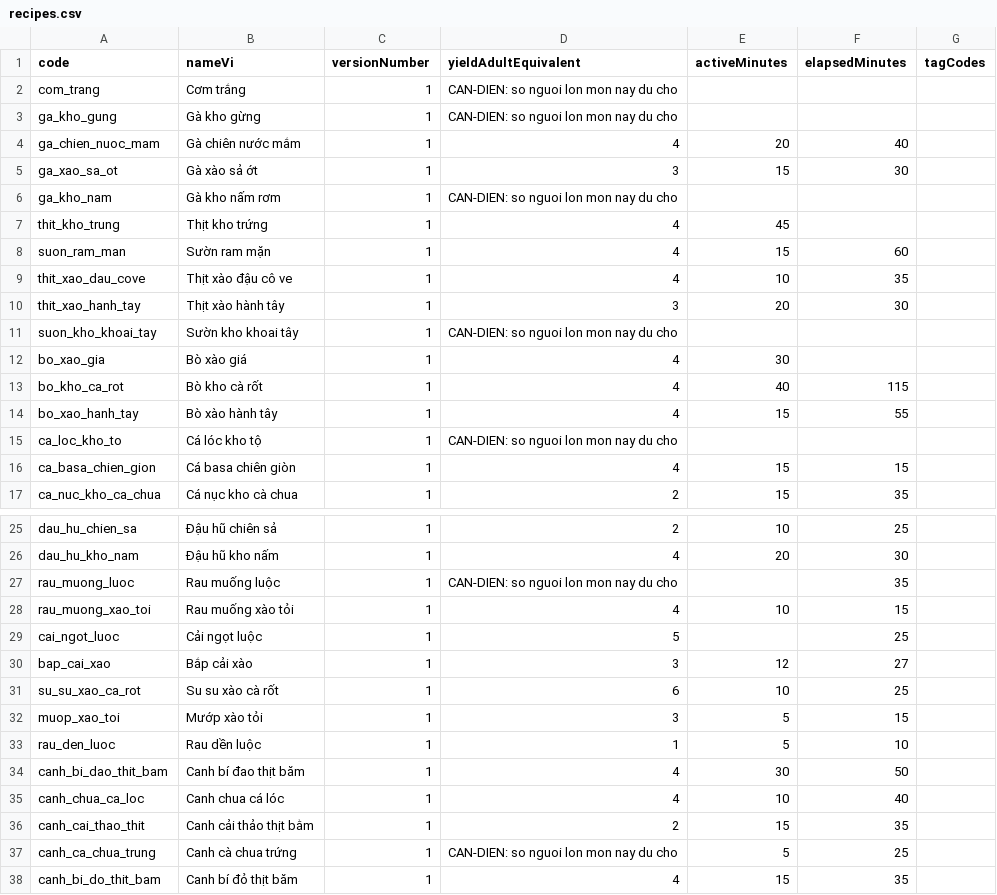
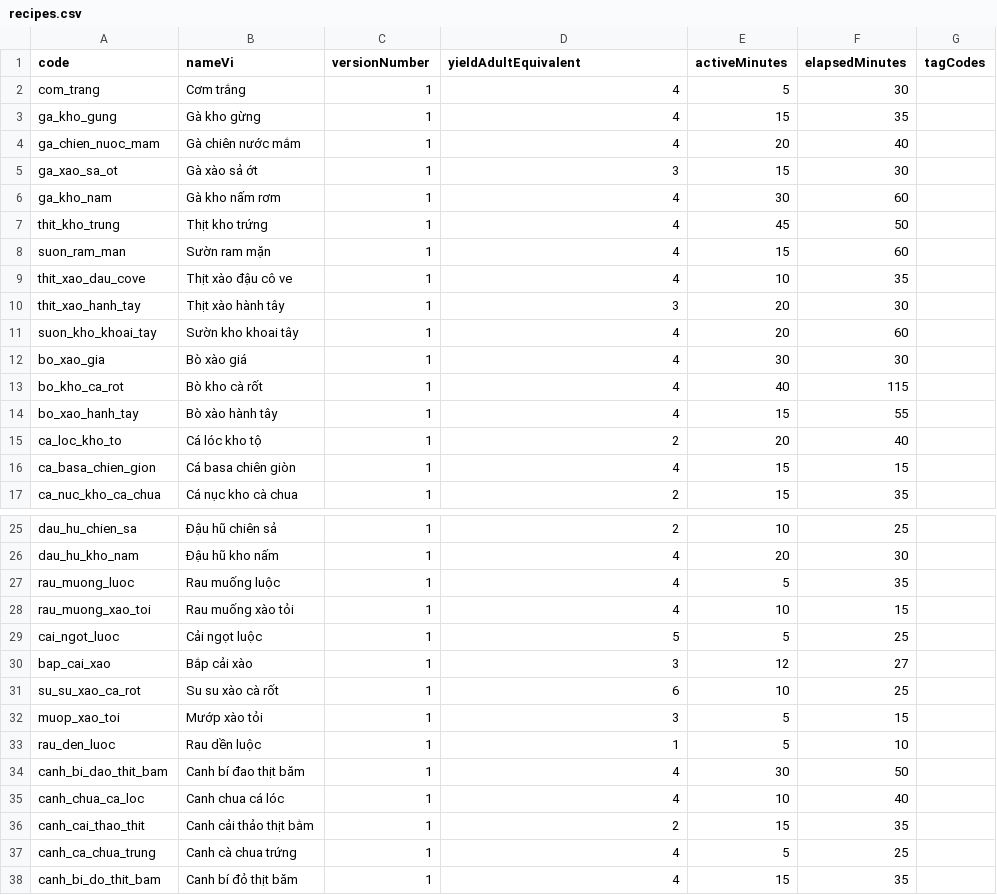
Before and after one commit to giang0110/Bepnha, a CSV file: docs/catalog/staging/recipes.csv, drawn as a sheet; only a part is shown, gaps mark what is left out.

```diff
--- a/docs/catalog/staging/recipes.csv
+++ b/docs/catalog/staging/recipes.csv
@@ -1,8 +1,8 @@
 code,nameVi,versionNumber,yieldAdultEquivalent,activeMinutes,elapsedMinutes,tagCodes
-com_trang,Cơm trắng,1,CAN-DIEN: so nguoi lon mon nay du cho,,,
-ga_kho_gung,Gà kho gừng,1,CAN-DIEN: so nguoi lon mon nay du cho,,,
+com_trang,Cơm trắng,1,4,5,30,
+ga_kho_gung,Gà kho gừng,1,4,15,35,
 ga_chien_nuoc_mam,Gà chiên nước mắm,1,4,20,40,
 ga_xao_sa_ot,Gà xào sả ớt,1,3,15,30,
-ga_kho_nam,Gà kho nấm rơm,1,CAN-DIEN: so nguoi lon mon nay du cho,,,
-thit_kho_trung,Thịt kho trứng,1,4,45,,
+ga_kho_nam,Gà kho nấm rơm,1,4,30,60,
+thit_kho_trung,Thịt kho trứng,1,4,45,50,
 suon_ram_man,Sườn ram mặn,1,4,15,60,
@@ -10,7 +10,7 @@ thit_xao_dau_cove,Thịt xào đậu cô ve,1,4,10,35,
 thit_xao_hanh_tay,Thịt xào hành tây,1,3,20,30,
-suon_kho_khoai_tay,Sườn kho khoai tây,1,CAN-DIEN: so nguoi lon mon nay du cho,,,
-bo_xao_gia,Bò xào giá,1,4,30,,
+suon_kho_khoai_tay,Sườn kho khoai tây,1,4,20,60,
+bo_xao_gia,Bò xào giá,1,4,30,30,
 bo_kho_ca_rot,Bò kho cà rốt,1,4,40,115,
 bo_xao_hanh_tay,Bò xào hành tây,1,4,15,55,
-ca_loc_kho_to,Cá lóc kho tộ,1,CAN-DIEN: so nguoi lon mon nay du cho,,,
+ca_loc_kho_to,Cá lóc kho tộ,1,2,20,40,
 ca_basa_chien_gion,Cá basa chiên giòn,1,4,15,15,
@@ -26,5 +26,5 @@ dau_hu_chien_sa,Đậu hũ chiên sả,1,2,10,25,
 dau_hu_kho_nam,Đậu hũ kho nấm,1,4,20,30,
-rau_muong_luoc,Rau muống luộc,1,CAN-DIEN: so nguoi lon mon nay du cho,,35,
+rau_muong_luoc,Rau muống luộc,1,4,5,35,
 rau_muong_xao_toi,Rau muống xào tỏi,1,4,10,15,
-cai_ngot_luoc,Cải ngọt luộc,1,5,,25,
+cai_ngot_luoc,Cải ngọt luộc,1,5,5,25,
 bap_cai_xao,Bắp cải xào,1,3,12,27,
@@ -36,3 +36,3 @@ canh_chua_ca_loc,Canh chua cá lóc,1,4,10,40,
 canh_cai_thao_thit,Canh cải thảo thịt bằm,1,2,15,35,
-canh_ca_chua_trung,Canh cà chua trứng,1,CAN-DIEN: so nguoi lon mon nay du cho,5,25,
+canh_ca_chua_trung,Canh cà chua trứng,1,4,5,25,
 canh_bi_do_thit_bam,Canh bí đỏ thịt băm,1,4,15,35,
```
Also changed, not shown: docs/catalog/staging/food_nutrients.csv, docs/catalog/staging/meal_options.csv, 8 other files.
